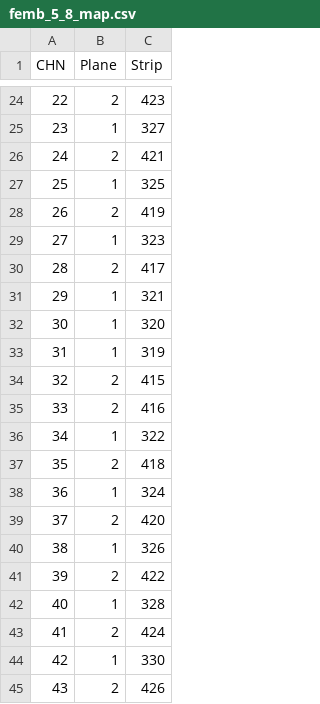
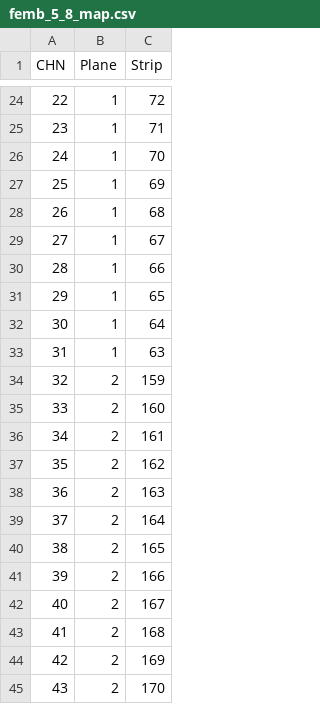
Before and after one commit to sgaobnl/WIB_SW_BNL, a CSV file: channel_maps/femb_5_8_map.csv, drawn as a sheet; only a part is shown, gaps mark what is left out; the diff covers the shown part only.

```diff
--- a/channel_maps/femb_5_8_map.csv
+++ b/channel_maps/femb_5_8_map.csv
@@ -24,22 +24,22 @@
-22,2,423
-23,1,327
-24,2,421
-25,1,325
-26,2,419
-27,1,323
-28,2,417
-29,1,321
-30,1,320
-31,1,319
-32,2,415
-33,2,416
-34,1,322
-35,2,418
-36,1,324
-37,2,420
-38,1,326
-39,2,422
-40,1,328
-41,2,424
-42,1,330
-43,2,426
+22,1,72
+23,1,71
+24,1,70
+25,1,69
+26,1,68
+27,1,67
+28,1,66
+29,1,65
+30,1,64
+31,1,63
+32,2,159
+33,2,160
+34,2,161
+35,2,162
+36,2,163
+37,2,164
+38,2,165
+39,2,166
+40,2,167
+41,2,168
+42,2,169
+43,2,170
```
Also changed, not shown: 159 edited cells elsewhere in this file, channel_maps/femb_10_11_12_map.csv, channel_maps/femb_1_2_3_map.csv, 6 other files.
